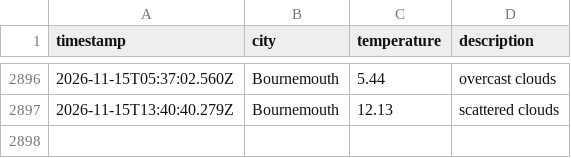
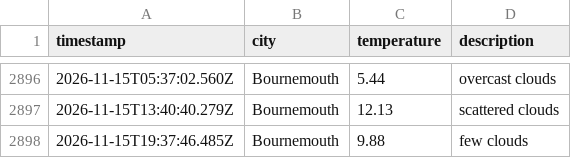
Before and after one commit to jostling01/DataOps-weather-js, a CSV file: data/weather_log.csv, drawn as a sheet; only a part is shown, gaps mark what is left out.

```diff
--- a/data/weather_log.csv
+++ b/data/weather_log.csv
@@ -2897 +2897,2 @@ timestamp,city,temperature,description
 2026-11-15T13:40:40.279Z, Bournemouth, 12.13, scattered clouds
+2026-11-15T19:37:46.485Z, Bournemouth, 9.88, few clouds
```
Also changed, not shown: 1 other file.
